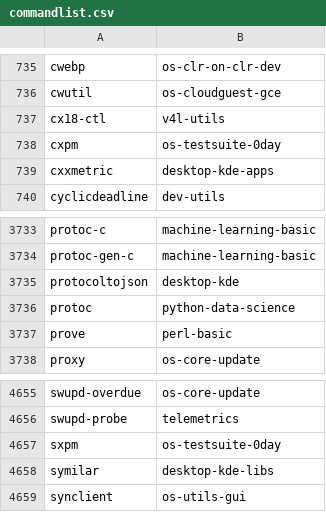
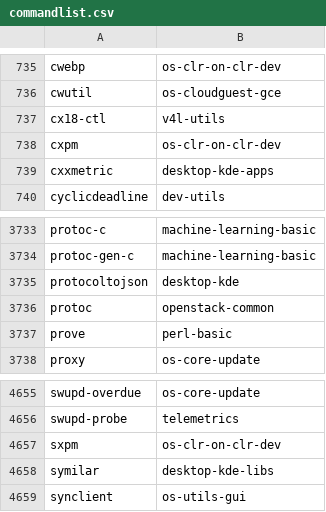
Before and after one commit to lebensterben/cnf, a CSV file: commandlist.csv, drawn as a sheet; only a part is shown, gaps mark what is left out.

Commit message:
update command list

```diff
--- a/commandlist.csv
+++ b/commandlist.csv
@@ -737,3 +737,3 @@ cwutil	os-cloudguest-gce
 cx18-ctl	v4l-utils
-cxpm	os-testsuite-0day
+cxpm	os-clr-on-clr-dev
 cxxmetric	desktop-kde-apps
@@ -3735,3 +3735,3 @@ protoc-gen-c	machine-learning-basic
 protocoltojson	desktop-kde
-protoc	python-data-science
+protoc	openstack-common
 prove	perl-basic
@@ -4656,3 +4656,3 @@ swupd-overdue	os-core-update
 swupd-probe	telemetrics
-sxpm	os-testsuite-0day
+sxpm	os-clr-on-clr-dev
 symilar	desktop-kde-libs
```
